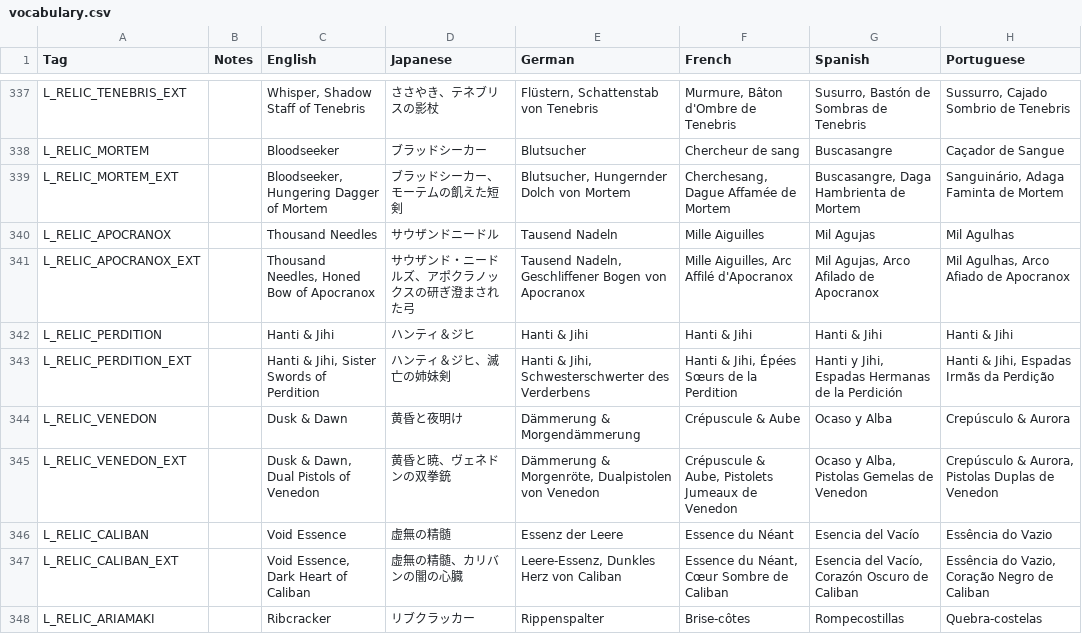
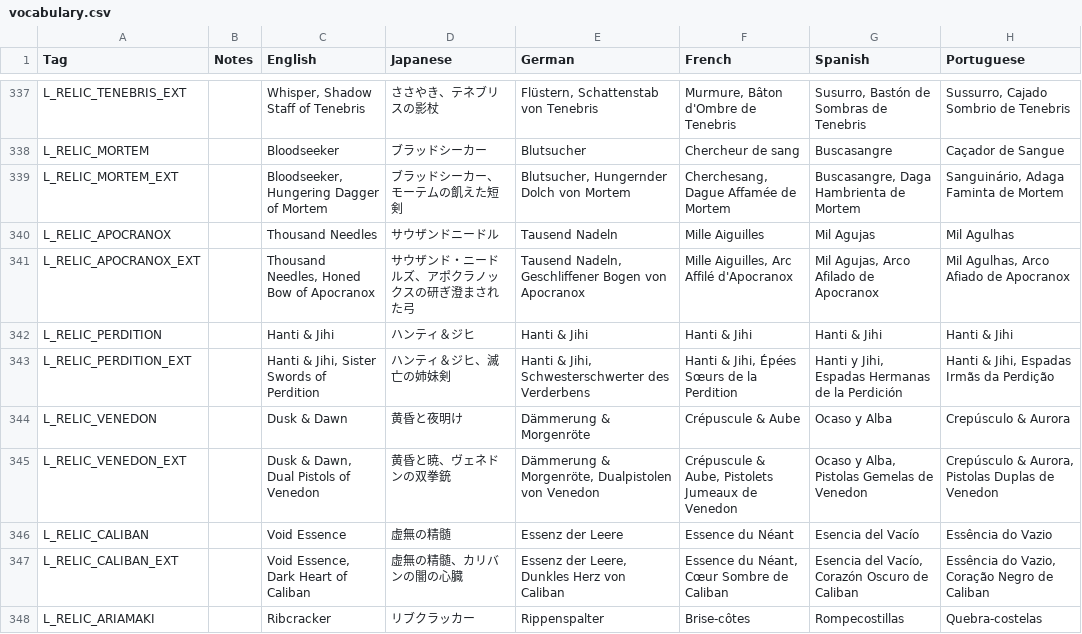
Before and after one commit to DeytonIdaho/Siralim-Ultimate-Deutsch, a CSV file: vocabulary.csv, drawn as a sheet; only a part is shown, gaps mark what is left out; the diff covers the shown part only; the diff names each change by its address in the sheet, - before the commit and + after, or states it on an @@ line.

```diff
--- a/vocabulary.csv
+++ b/vocabulary.csv
-E344 (German): Dämmerung & Morgendämmerung
+E344 (German): Dämmerung & Morgenröte
-E347 (German): Leere-Essenz, Dunkles Herz von Caliban
+E347 (German): Essenz der Leere, Dunkles Herz von Caliban
```
Also changed, not shown: 38 edited cells elsewhere in this file.
